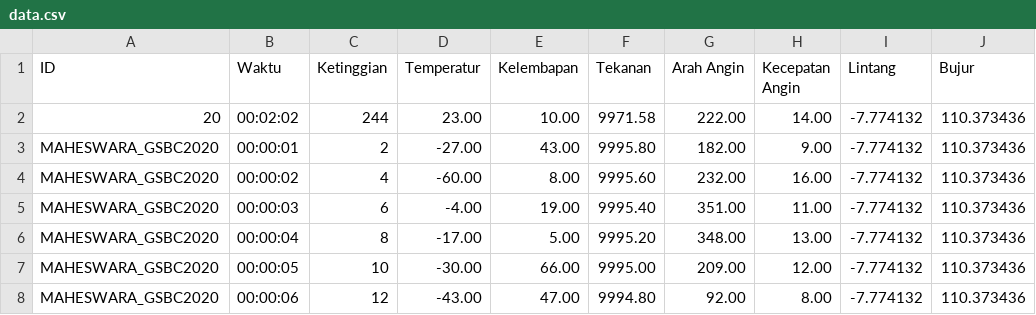
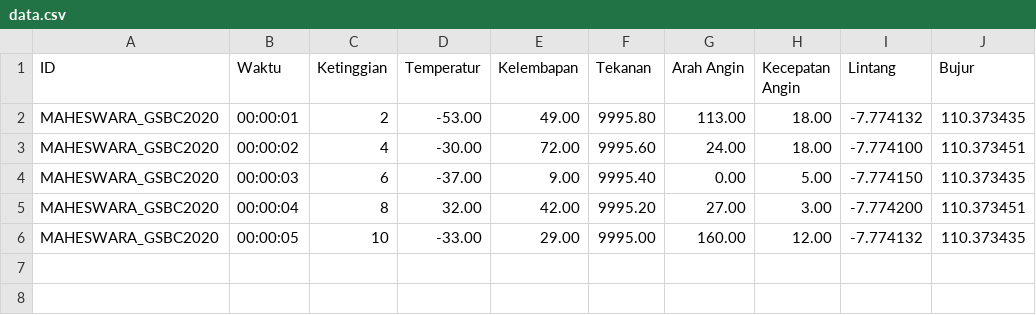
Before and after one commit to virginiaritonga/GCS-Maheswara, a CSV file: CSV/data.csv, drawn as a sheet.

```diff
--- a/CSV/data.csv
+++ b/CSV/data.csv
@@ -1,8 +1,6 @@
 ID,Waktu,Ketinggian,Temperatur,Kelembapan,Tekanan,Arah Angin,Kecepatan Angin,Lintang,Bujur
-20,00:02:02,244,23.00,10.00,9971.58,222.00,14.00,-7.774132,110.373436
-MAHESWARA_GSBC2020,00:00:01,2,-27.00,43.00,9995.80,182.00,9.00,-7.774132,110.373436
-MAHESWARA_GSBC2020,00:00:02,4,-60.00,8.00,9995.60,232.00,16.00,-7.774132,110.373436
-MAHESWARA_GSBC2020,00:00:03,6,-4.00,19.00,9995.40,351.00,11.00,-7.774132,110.373436
-MAHESWARA_GSBC2020,00:00:04,8,-17.00,5.00,9995.20,348.00,13.00,-7.774132,110.373436
-MAHESWARA_GSBC2020,00:00:05,10,-30.00,66.00,9995.00,209.00,12.00,-7.774132,110.373436
-MAHESWARA_GSBC2020,00:00:06,12,-43.00,47.00,9994.80,92.00,8.00,-7.774132,110.373436
+MAHESWARA_GSBC2020,00:00:01,2,-53.00,49.00,9995.80,113.00,18.00,-7.774132,110.373435
+MAHESWARA_GSBC2020,00:00:02,4,-30.00,72.00,9995.60,24.00,18.00,-7.774100,110.373451
+MAHESWARA_GSBC2020,00:00:03,6,-37.00,9.00,9995.40,0.00,5.00,-7.774150,110.373435
+MAHESWARA_GSBC2020,00:00:04,8,32.00,42.00,9995.20,27.00,3.00,-7.774200,110.373451
+MAHESWARA_GSBC2020,00:00:05,10,-33.00,29.00,9995.00,160.00,12.00,-7.774132,110.373435
```
Also changed, not shown: 4 other files.
